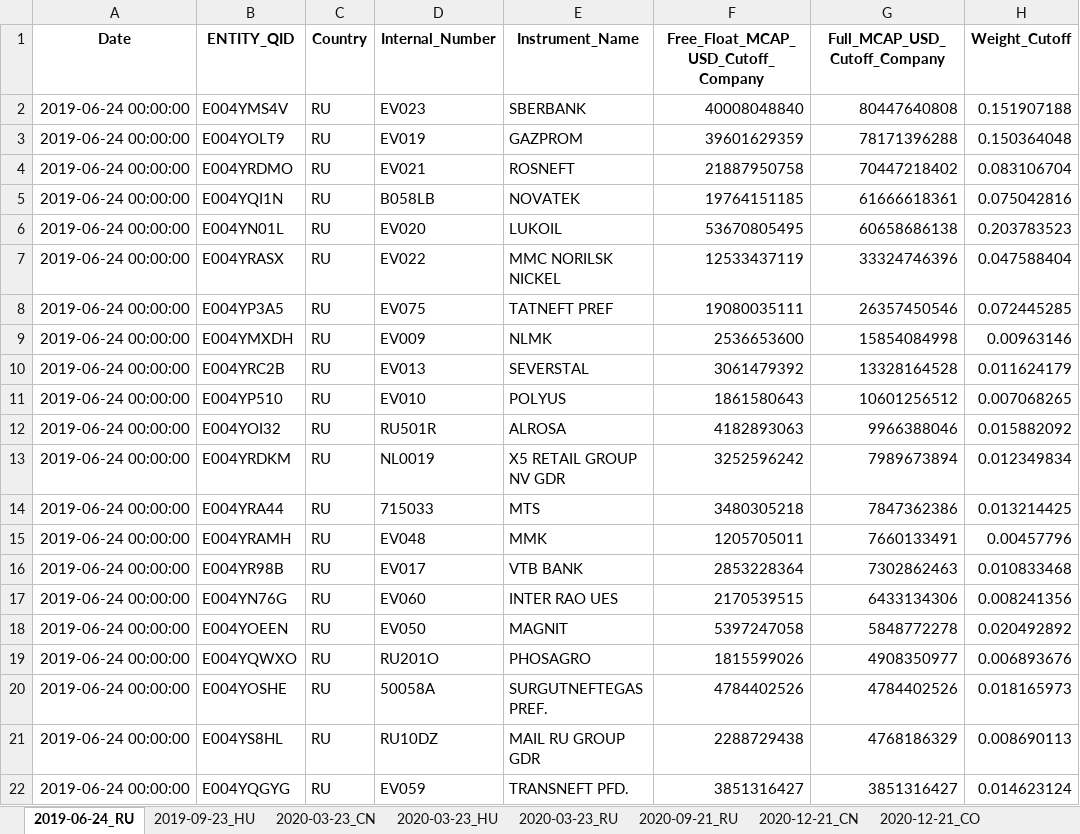
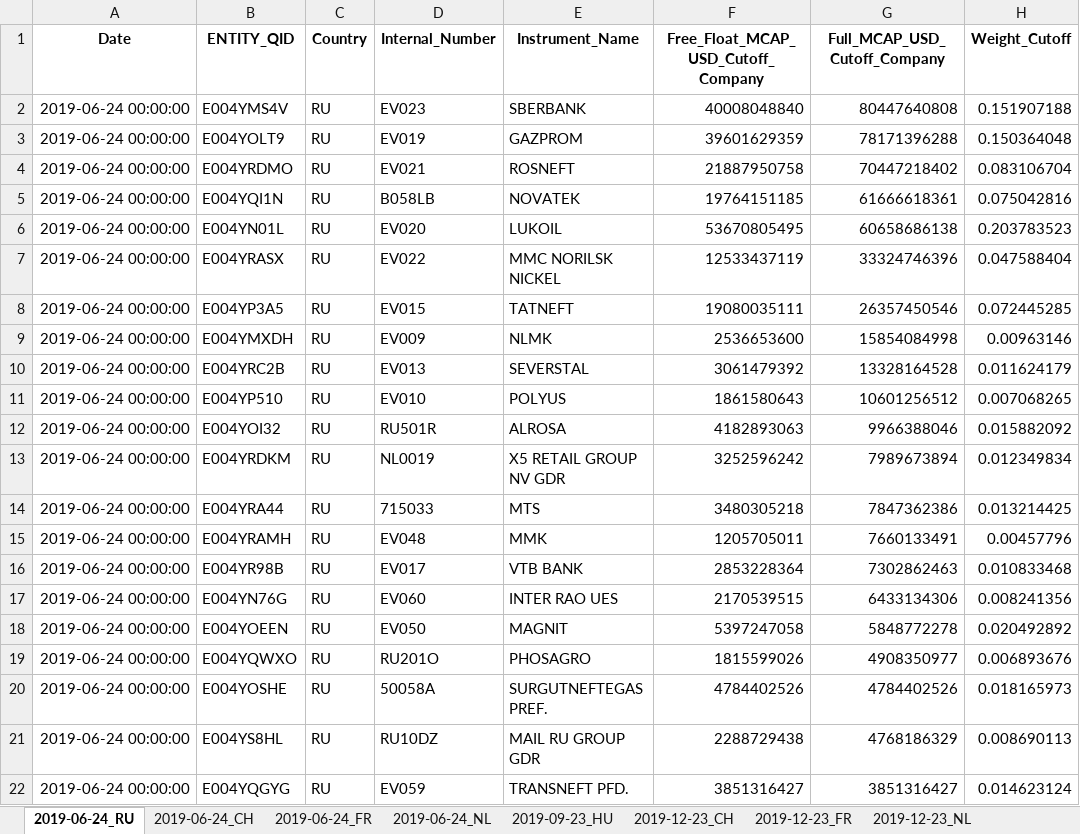
Before and after one commit to lucababbi/V0_SAMCO, an Excel workbook: Output/TopPercentage_Report_Rebalancing.xlsx, sheet 2019-06-24_RU, drawn as a sheet; only a part is shown; values as stored, in another font and other column widths than the file's, no borders; the diff names each change by its address in the sheet, - before the commit and + after, or states it on an @@ line.

```diff
--- a/Output/TopPercentage_Report_Rebalancing.xlsx (sheet 2019-06-24_RU)
+++ b/Output/TopPercentage_Report_Rebalancing.xlsx (sheet 2019-06-24_RU)
+sheet tab: 2019-06-24_CH
+sheet tab: 2019-06-24_FR
+sheet tab: 2019-06-24_NL
+sheet tab: 2019-12-23_CH
+sheet tab: 2019-12-23_FR
+sheet tab: 2019-12-23_NL
-D8 (Internal_Number): EV075
+D8 (Internal_Number): EV015
-E8 (Instrument_Name): TATNEFT PREF
+E8 (Instrument_Name): TATNEFT
```
Also changed, not shown: sheet 2021-12-20_RU, sheet 2021-03-22_RU, sheet 2020-12-21_CN, sheet 2020-12-21_CO, sheet 2020-03-23_RU, sheet 2020-12-21_RU, 1 more sheet, other sheet tabs, 1 other file.
